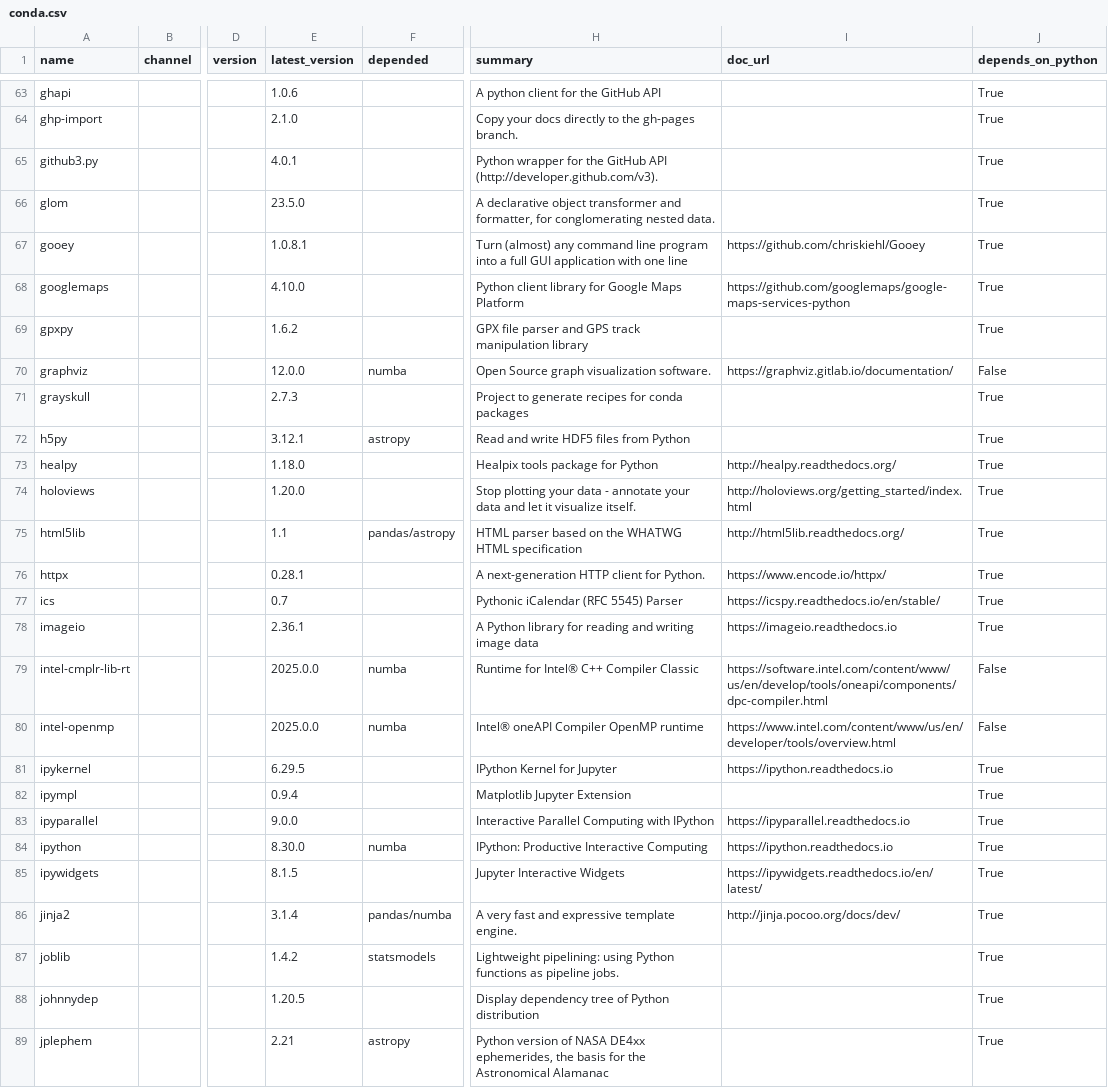
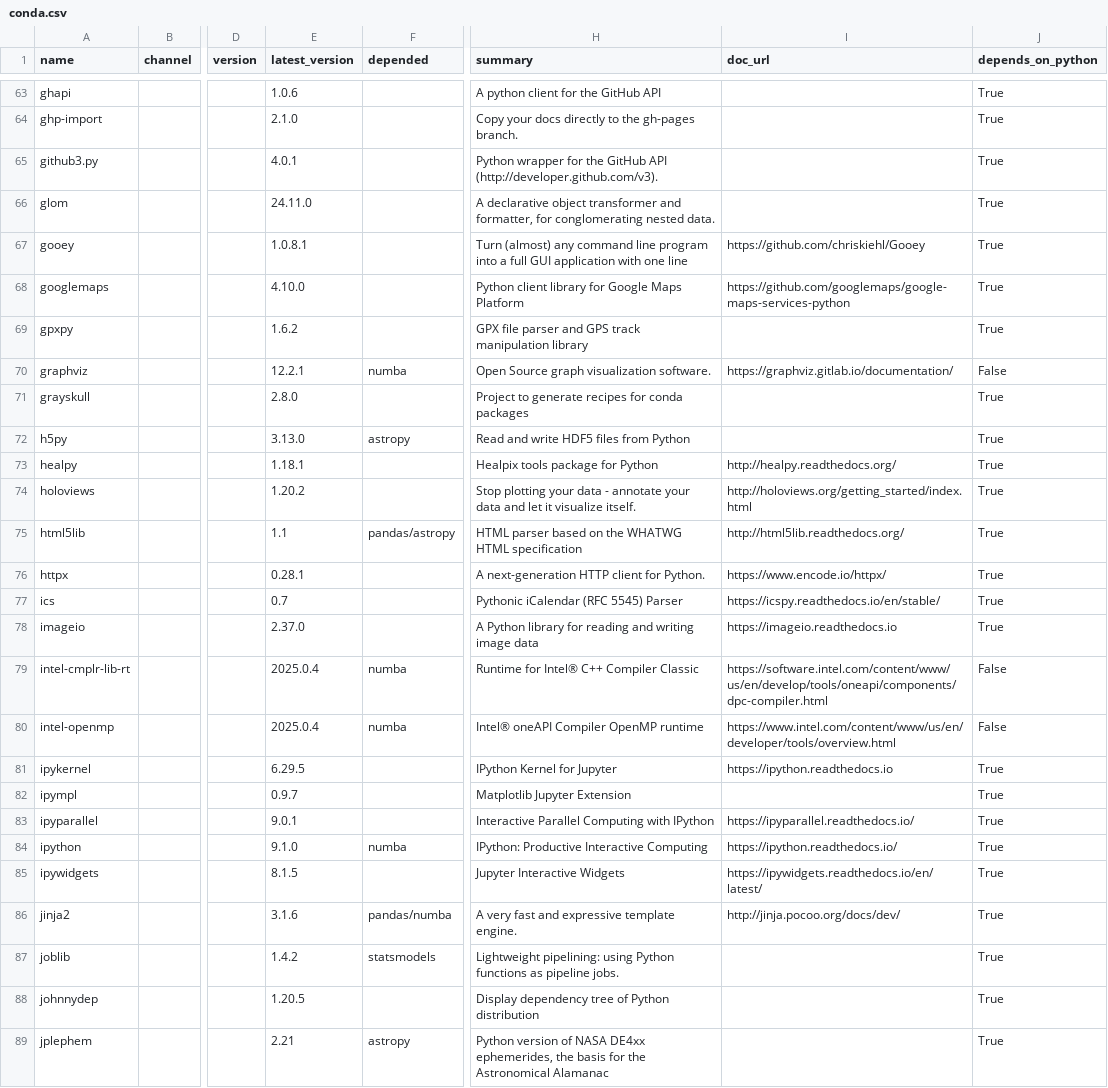
Before and after one commit to ickc/bootstrapping-os-environments, a CSV file: conda/conda.csv, drawn as a sheet; only a part is shown, gaps mark what is left out; the diff covers the shown part only; the diff names each change by its address in the sheet, - before the commit and + after, or states it on an @@ line.

```diff
--- a/conda/conda.csv
+++ b/conda/conda.csv
-E66 (latest_version): 23.5.0
+E66 (latest_version): 24.11.0
-E70 (latest_version): 12.0.0
+E70 (latest_version): 12.2.1
-E71 (latest_version): 2.7.3
+E71 (latest_version): 2.8.0
-E72 (latest_version): 3.12.1
+E72 (latest_version): 3.13.0
-E73 (latest_version): 1.18.0
+E73 (latest_version): 1.18.1
-E74 (latest_version): 1.20.0
+E74 (latest_version): 1.20.2
-E78 (latest_version): 2.36.1
+E78 (latest_version): 2.37.0
-E79:E80 (latest_version): 2025.0.0
+E79:E80 (latest_version): 2025.0.4
-E82 (latest_version): 0.9.4
+E82 (latest_version): 0.9.7
-E83 (latest_version): 9.0.0
+E83 (latest_version): 9.0.1
-I83 (doc_url): https://ipyparallel.readthedocs.io
+I83 (doc_url): https://ipyparallel.readthedocs.io/
-E84 (latest_version): 8.30.0
+E84 (latest_version): 9.1.0
-I84 (doc_url): https://ipython.readthedocs.io
+I84 (doc_url): https://ipython.readthedocs.io/
-E86 (latest_version): 3.1.4
+E86 (latest_version): 3.1.6
```
Also changed, not shown: 88 edited cells elsewhere in this file, conda/system.csv, 16 other files.
